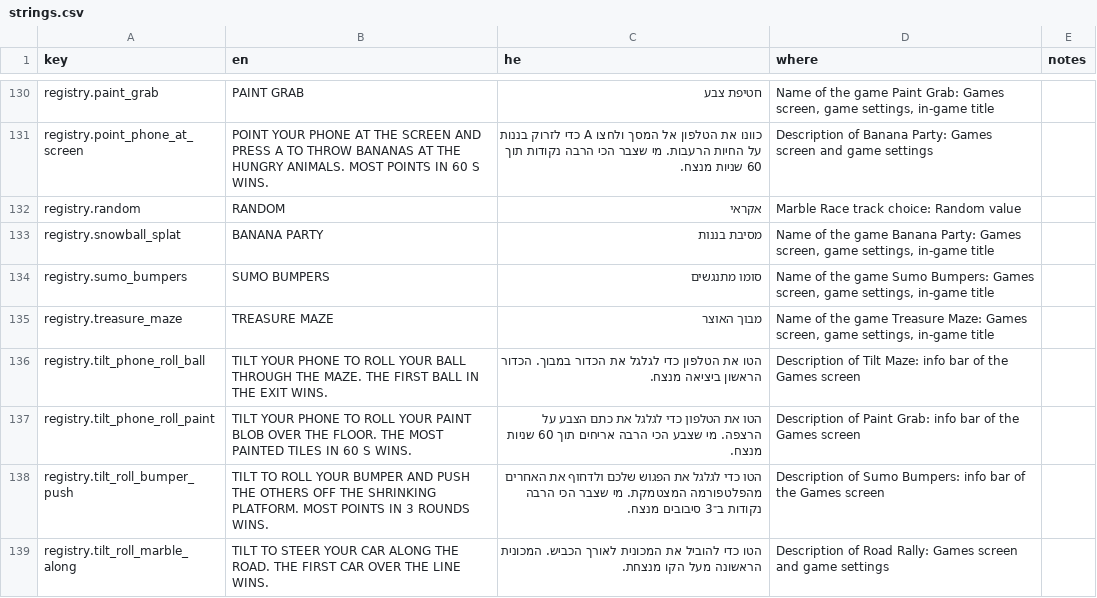
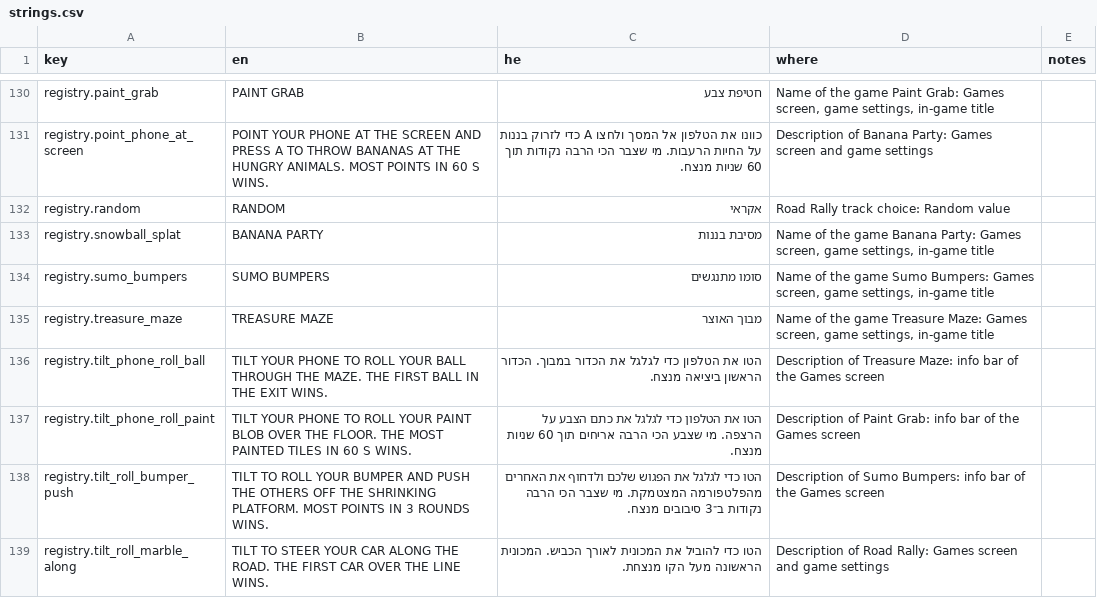
Before and after one commit to alonzo86/remote-play, a CSV file: assets/lang/strings.csv, drawn as a sheet; only a part is shown, gaps mark what is left out; the diff covers the shown part only.

```diff
--- a/assets/lang/strings.csv
+++ b/assets/lang/strings.csv
@@ -131,3 +131,3 @@ registry.paint_grab,PAINT GRAB,חטיפת צבע,"Name of the game Paint Grab: G
 registry.point_phone_at_screen,POINT YOUR PHONE AT THE SCREEN AND PRESS A TO THROW BANANAS AT THE HUNGRY ANIMALS. MOST POINTS IN 60 S WINS.,כוונו את הטלפון אל המסך ולחצו A כדי לזרוק בננות על החיות הרעבות. מי שצבר הכי הרבה נקודות תוך 60 שניות מנצח.,Description of Banana Party: Games screen and game settings,
-registry.random,RANDOM,אקראי,Marble Race track choice: Random value,
+registry.random,RANDOM,אקראי,Road Rally track choice: Random value,
 registry.snowball_splat,BANANA PARTY,מסיבת בננות,"Name of the game Banana Party: Games screen, game settings, in-game title",
@@ -135,3 +135,3 @@ registry.sumo_bumpers,SUMO BUMPERS,סומו מתנגשים,"Name of the game Sum
 registry.treasure_maze,TREASURE MAZE,מבוך האוצר,"Name of the game Treasure Maze: Games screen, game settings, in-game title",
-registry.tilt_phone_roll_ball,TILT YOUR PHONE TO ROLL YOUR BALL THROUGH THE MAZE. THE FIRST BALL IN THE EXIT WINS.,הטו את הטלפון כדי לגלגל את הכדור במבוך. הכדור הראשון ביציאה מנצח.,Description of Tilt Maze: info bar of the Games screen,
+registry.tilt_phone_roll_ball,TILT YOUR PHONE TO ROLL YOUR BALL THROUGH THE MAZE. THE FIRST BALL IN THE EXIT WINS.,הטו את הטלפון כדי לגלגל את הכדור במבוך. הכדור הראשון ביציאה מנצח.,Description of Treasure Maze: info bar of the Games screen,
 registry.tilt_phone_roll_paint,TILT YOUR PHONE TO ROLL YOUR PAINT BLOB OVER THE FLOOR. THE MOST PAINTED TILES IN 60 S WINS.,הטו את הטלפון כדי לגלגל את כתם הצבע על הרצפה. מי שצבע הכי הרבה אריחים תוך 60 שניות מנצח.,Description of Paint Grab: info bar of the Games screen,
```
Also changed, not shown: 10 edited cells elsewhere in this file, 21 other files.
